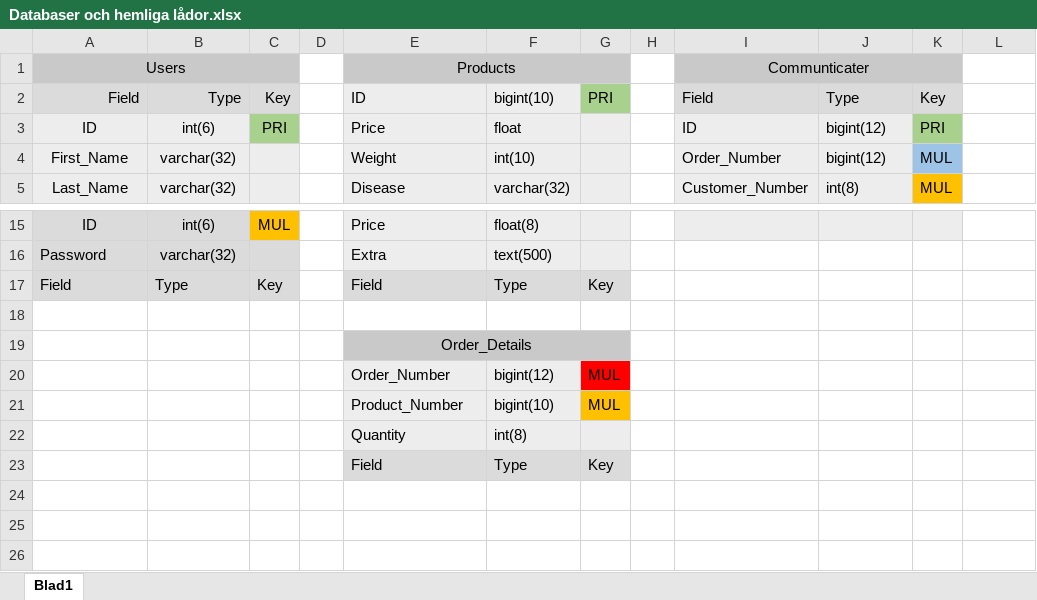
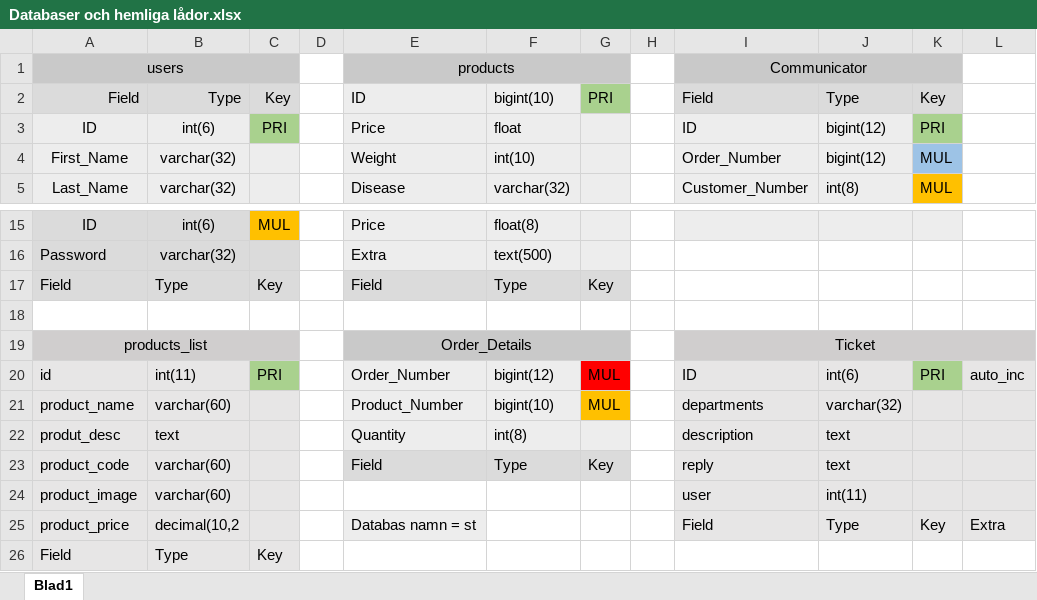
Before and after one commit to GalaxyO/Martin-R, an Excel workbook: slutprojekt/excel_mys/Databaser och hemliga lådor.xlsx, sheet Blad1, drawn as a sheet; only a part is shown, gaps mark what is left out; values as stored, in another font and other column widths than the file's, no borders; removed rows and columns are numbered as before the commit, all else as after; the diff names each change by its address in the sheet, - before the commit and + after, or states it on an @@ line.

```diff
--- a/slutprojekt/excel_mys/Databaser och hemliga lådor.xlsx (sheet Blad1)
+++ b/slutprojekt/excel_mys/Databaser och hemliga lådor.xlsx (sheet Blad1)
-A1: Users
+A1: users
-E1: Products
+E1: products
-I1: Communticater
+I1: Communicator
-row 19:  |  |  |  | Order_Details
-row 20:  |  |  |  | Order_Number | bigint(12) | MUL
-row 21:  |  |  |  | Product_Number | bigint(10) | MUL
-row 22:  |  |  |  | Quantity | int(8)
-row 23:  |  |  |  | Field | Type | Key
+row 19: products_list |  |  |  | Order_Details |  |  |  | Ticket
+row 20: id | int(11) | PRI |  | Order_Number | bigint(12) | MUL |  | ID | int(6) | PRI | auto_inc
+row 21: product_name | varchar(60) |  |  | Product_Number | bigint(10) | MUL |  | departments | varchar(32)
+row 22: produt_desc | text |  |  | Quantity | int(8) |  |  | description | text
+row 23: product_code | varchar(60) |  |  | Field | Type | Key |  | reply | text
+row 24: product_image | varchar(60) |  |  |  |  |  |  | user | int(11)
+row 25: product_price | decimal(10,2 |  |  | Databas namn = st |  |  |  | Field | Type | Key | Extra
+row 26: Field | Type | Key
```
Also changed, not shown: 15 other files.
